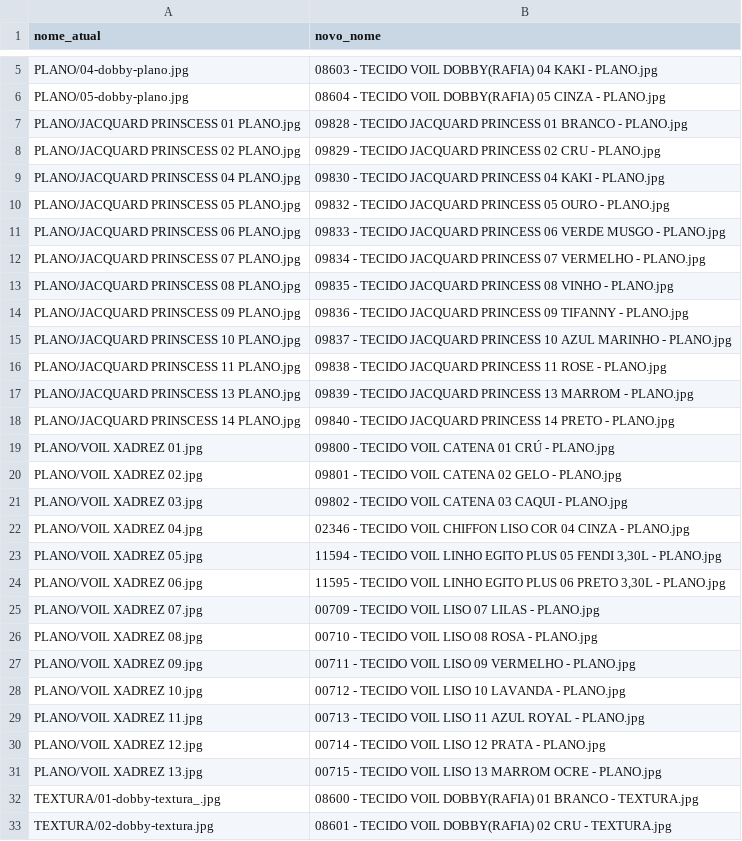
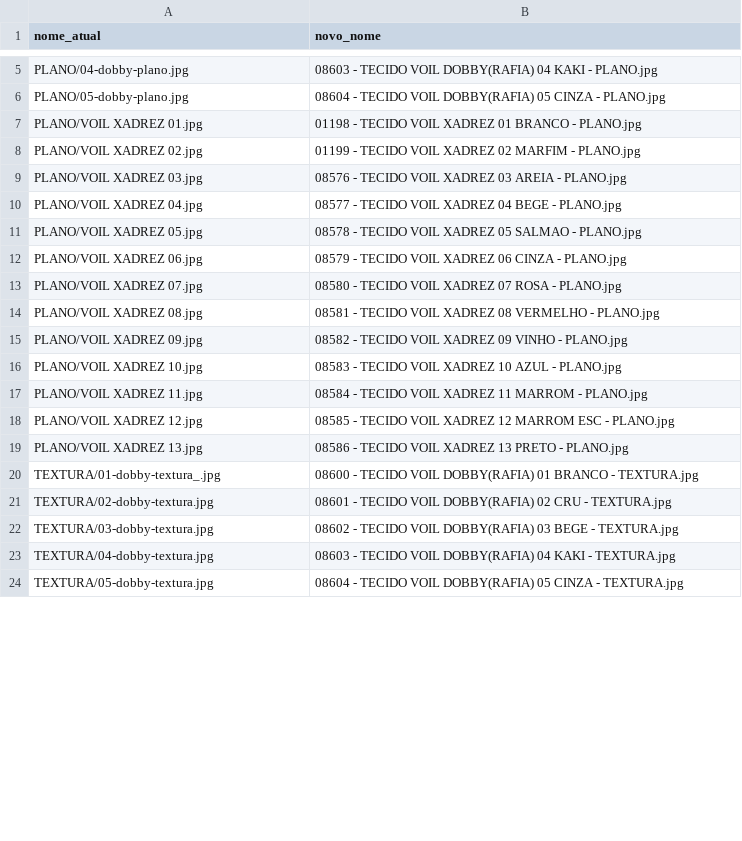
Before and after one commit to KaiqueSGomes/imgs_VendaAI---Cortinas, a CSV file: renomeacoes/renomeacao_linha_industrial.csv, drawn as a sheet; only a part is shown, gaps mark what is left out; the shorter side is filled out with more unchanged rows; the diff covers the shown part only.

Commit message:
Corrigir mapeamento para busca EXATA de nome de tecido (274 mapeamentos corretos)

```diff
--- a/renomeacoes/renomeacao_linha_industrial.csv
+++ b/renomeacoes/renomeacao_linha_industrial.csv
@@ -6,27 +6,15 @@ PLANO/04-dobby-plano.jpg,08603 - TECIDO VOIL DOBBY(RAFIA) 04 KAKI - PLANO.jpg
 PLANO/05-dobby-plano.jpg,08604 - TECIDO VOIL DOBBY(RAFIA) 05 CINZA - PLANO.jpg
-PLANO/JACQUARD PRINSCESS 01 PLANO.jpg,09828 - TECIDO JACQUARD PRINCESS 01 BRANCO - PLANO.jpg
-PLANO/JACQUARD PRINSCESS 02 PLANO.jpg,09829 - TECIDO JACQUARD PRINCESS 02 CRU - PLANO.jpg
-PLANO/JACQUARD PRINSCESS 04 PLANO.jpg,09830 - TECIDO JACQUARD PRINCESS 04 KAKI - PLANO.jpg
-PLANO/JACQUARD PRINSCESS 05 PLANO.jpg,09832 - TECIDO JACQUARD PRINCESS 05 OURO - PLANO.jpg
-PLANO/JACQUARD PRINSCESS 06 PLANO.jpg,09833 - TECIDO JACQUARD PRINCESS 06 VERDE MUSGO - PLANO.jpg
-PLANO/JACQUARD PRINSCESS 07 PLANO.jpg,09834 - TECIDO JACQUARD PRINCESS 07 VERMELHO - PLANO.jpg
-PLANO/JACQUARD PRINSCESS 08 PLANO.jpg,09835 - TECIDO JACQUARD PRINCESS 08 VINHO - PLANO.jpg
-PLANO/JACQUARD PRINSCESS 09 PLANO.jpg,09836 - TECIDO JACQUARD PRINCESS 09 TIFANNY - PLANO.jpg
-PLANO/JACQUARD PRINSCESS 10 PLANO.jpg,09837 - TECIDO JACQUARD PRINCESS 10 AZUL MARINHO - PLANO.jpg
-PLANO/JACQUARD PRINSCESS 11 PLANO.jpg,09838 - TECIDO JACQUARD PRINCESS 11 ROSE - PLANO.jpg
-PLANO/JACQUARD PRINSCESS 13 PLANO.jpg,09839 - TECIDO JACQUARD PRINCESS 13 MARROM - PLANO.jpg
-PLANO/JACQUARD PRINSCESS 14 PLANO.jpg,09840 - TECIDO JACQUARD PRINCESS 14 PRETO - PLANO.jpg
-PLANO/VOIL XADREZ 01.jpg,09800 - TECIDO VOIL CATENA 01 CRÚ - PLANO.jpg
-PLANO/VOIL XADREZ 02.jpg,09801 - TECIDO VOIL CATENA 02 GELO - PLANO.jpg
-PLANO/VOIL XADREZ 03.jpg,09802 - TECIDO VOIL CATENA 03 CAQUI - PLANO.jpg
-PLANO/VOIL XADREZ 04.jpg,02346 - TECIDO VOIL CHIFFON LISO COR 04 CINZA - PLANO.jpg
-PLANO/VOIL XADREZ 05.jpg,"11594 - TECIDO VOIL LINHO EGITO PLUS 05 FENDI 3,30L - PLANO.jpg"
-PLANO/VOIL XADREZ 06.jpg,"11595 - TECIDO VOIL LINHO EGITO PLUS 06 PRETO 3,30L - PLANO.jpg"
-PLANO/VOIL XADREZ 07.jpg,00709 - TECIDO VOIL LISO 07 LILAS - PLANO.jpg
-PLANO/VOIL XADREZ 08.jpg,00710 - TECIDO VOIL LISO 08 ROSA - PLANO.jpg
-PLANO/VOIL XADREZ 09.jpg,00711 - TECIDO VOIL LISO 09 VERMELHO - PLANO.jpg
-PLANO/VOIL XADREZ 10.jpg,00712 - TECIDO VOIL LISO 10 LAVANDA - PLANO.jpg
-PLANO/VOIL XADREZ 11.jpg,00713 - TECIDO VOIL LISO 11 AZUL ROYAL - PLANO.jpg
-PLANO/VOIL XADREZ 12.jpg,00714 - TECIDO VOIL LISO 12 PRATA - PLANO.jpg
-PLANO/VOIL XADREZ 13.jpg,00715 - TECIDO VOIL LISO 13 MARROM OCRE - PLANO.jpg
+PLANO/VOIL XADREZ 01.jpg,01198 - TECIDO VOIL XADREZ 01 BRANCO - PLANO.jpg
+PLANO/VOIL XADREZ 02.jpg,01199 - TECIDO VOIL XADREZ 02 MARFIM - PLANO.jpg
+PLANO/VOIL XADREZ 03.jpg,08576 - TECIDO VOIL XADREZ 03 AREIA - PLANO.jpg
+PLANO/VOIL XADREZ 04.jpg,08577 - TECIDO VOIL XADREZ 04 BEGE - PLANO.jpg
+PLANO/VOIL XADREZ 05.jpg,08578 - TECIDO VOIL XADREZ 05 SALMAO - PLANO.jpg
+PLANO/VOIL XADREZ 06.jpg,08579 - TECIDO VOIL XADREZ 06 CINZA - PLANO.jpg
+PLANO/VOIL XADREZ 07.jpg,08580 - TECIDO VOIL XADREZ 07 ROSA - PLANO.jpg
+PLANO/VOIL XADREZ 08.jpg,08581 - TECIDO VOIL XADREZ 08 VERMELHO - PLANO.jpg
+PLANO/VOIL XADREZ 09.jpg,08582 - TECIDO VOIL XADREZ 09 VINHO - PLANO.jpg
+PLANO/VOIL XADREZ 10.jpg,08583 - TECIDO VOIL XADREZ 10 AZUL - PLANO.jpg
+PLANO/VOIL XADREZ 11.jpg,08584 - TECIDO VOIL XADREZ 11 MARROM - PLANO.jpg
+PLANO/VOIL XADREZ 12.jpg,08585 - TECIDO VOIL XADREZ 12 MARROM ESC - PLANO.jpg
+PLANO/VOIL XADREZ 13.jpg,08586 - TECIDO VOIL XADREZ 13 PRETO - PLANO.jpg
 TEXTURA/01-dobby-textura_.jpg,08600 - TECIDO VOIL DOBBY(RAFIA) 01 BRANCO - TEXTURA.jpg
```
Also changed, not shown: 13 removed rows and 18 edited cells elsewhere in this file, renomeacoes/renomeacao_501.csv, renomeacoes/renomeacao_502.csv, 3 other files.
